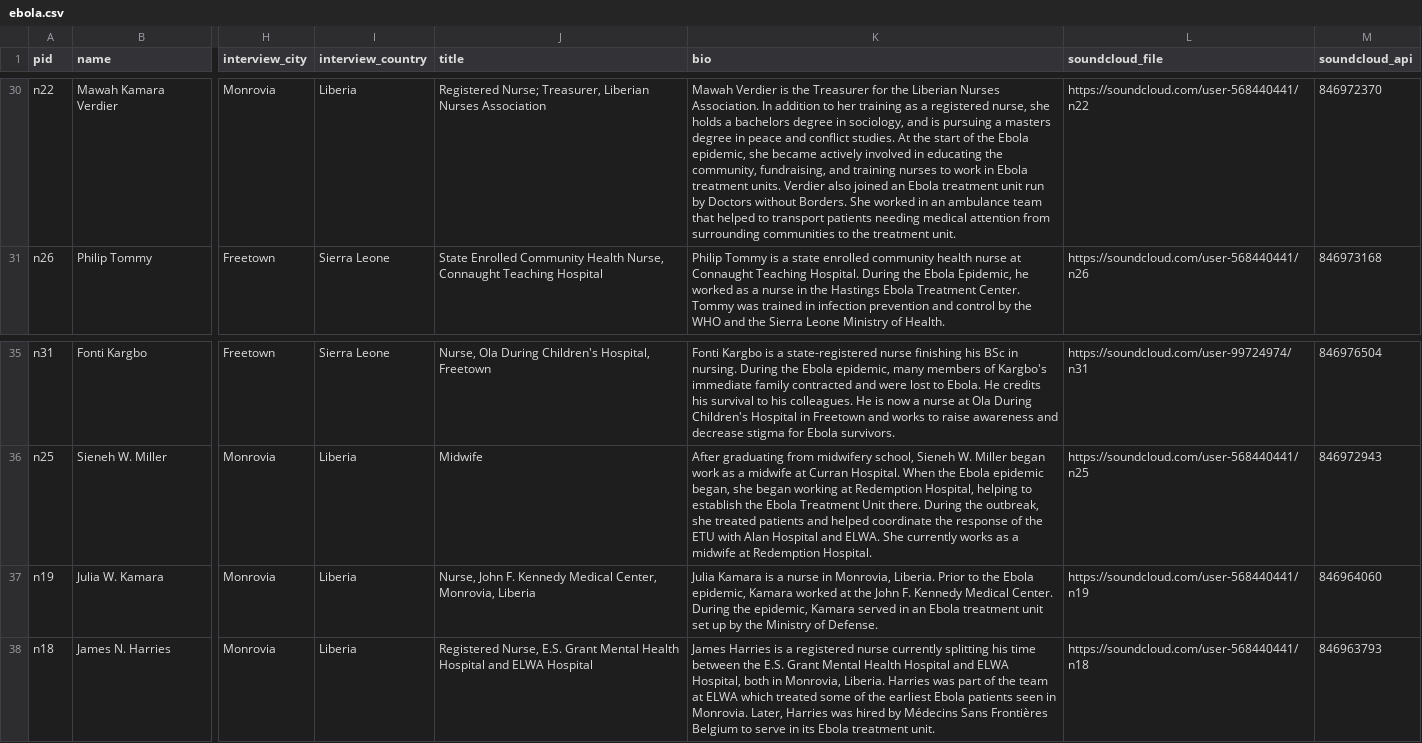
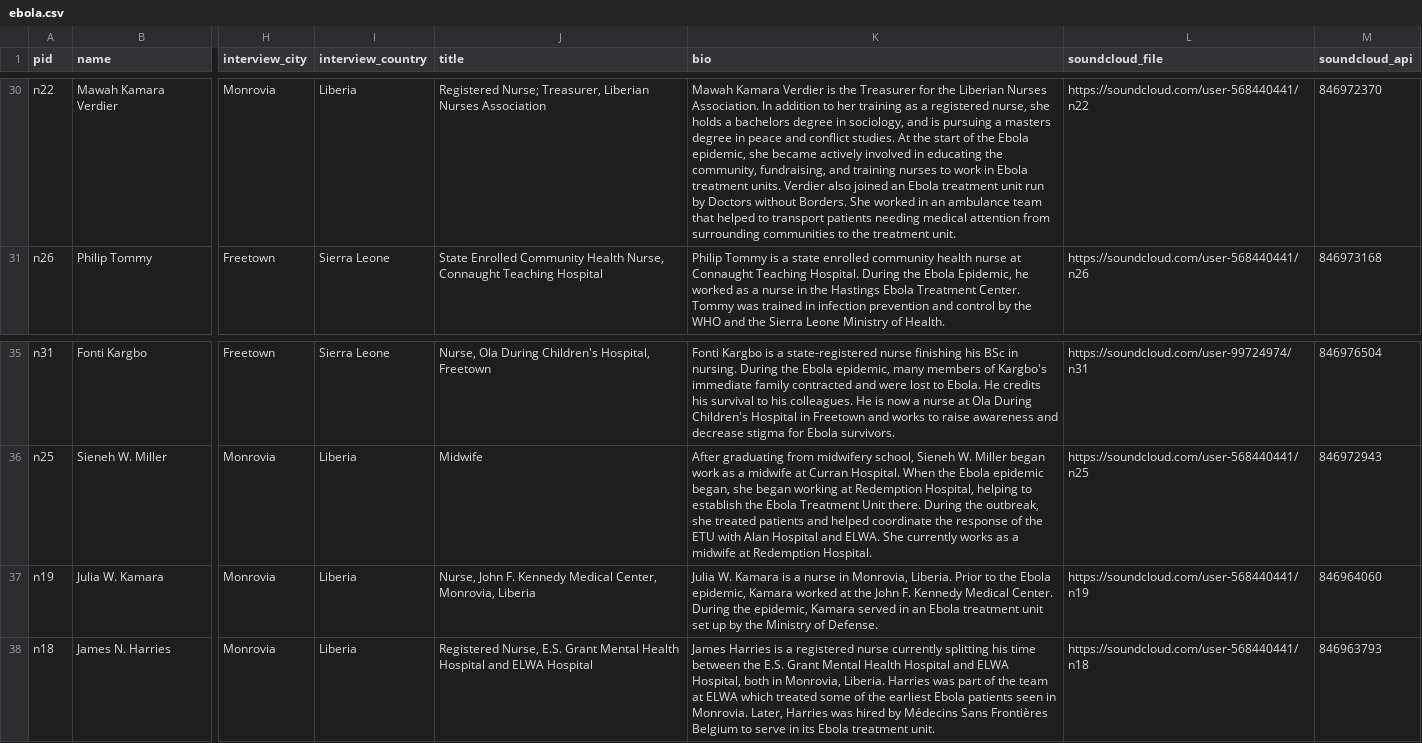
Before and after one commit to elotroalex/frontlines, a CSV file: _data/ebola.csv, drawn as a sheet; only a part is shown, gaps mark what is left out; the diff covers the shown part only; the diff names each change by its address in the sheet, - before the commit and + after, or states it on an @@ line.

Commit message:
Updated names

```diff
--- a/_data/ebola.csv
+++ b/_data/ebola.csv
-K30 (bio): Mawah Verdier is…
+K30 (bio): Mawah Kamara Verdier is…
-K37 (bio): Julia Kamara is…
+K37 (bio): Julia W. Kamara is…
```
Also changed, not shown: 11 edited cells elsewhere in this file.
